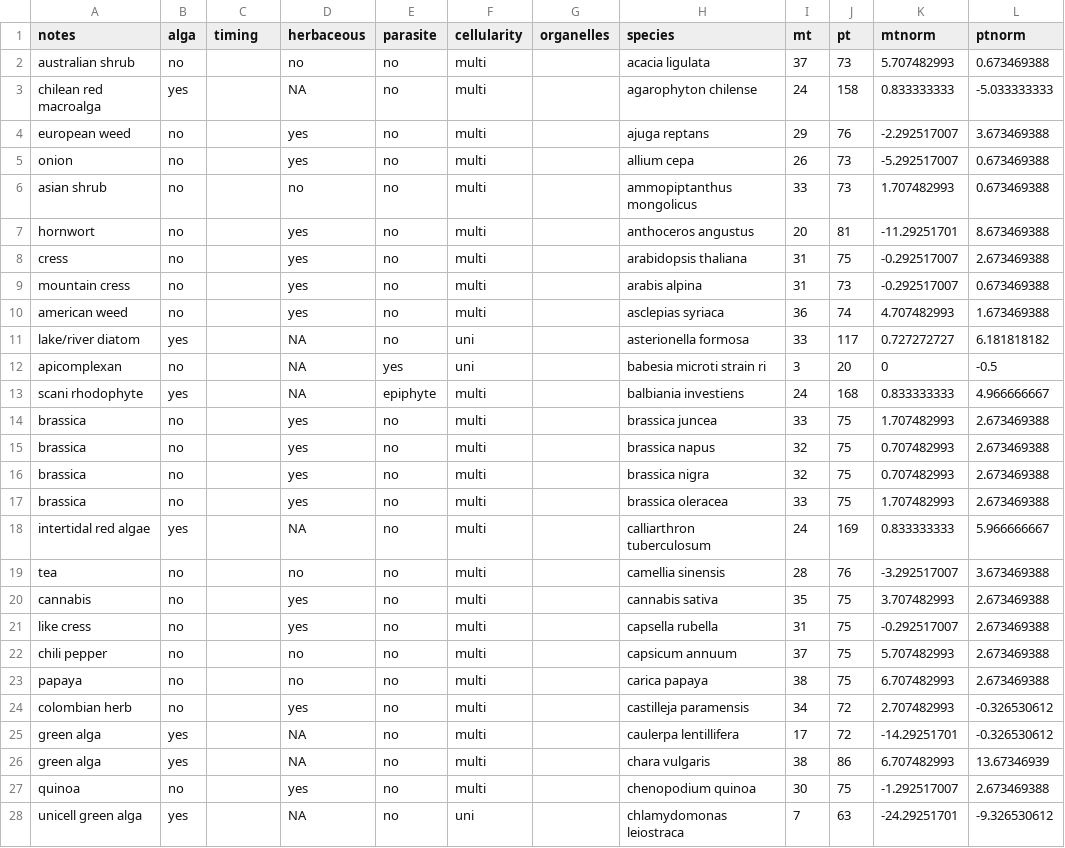
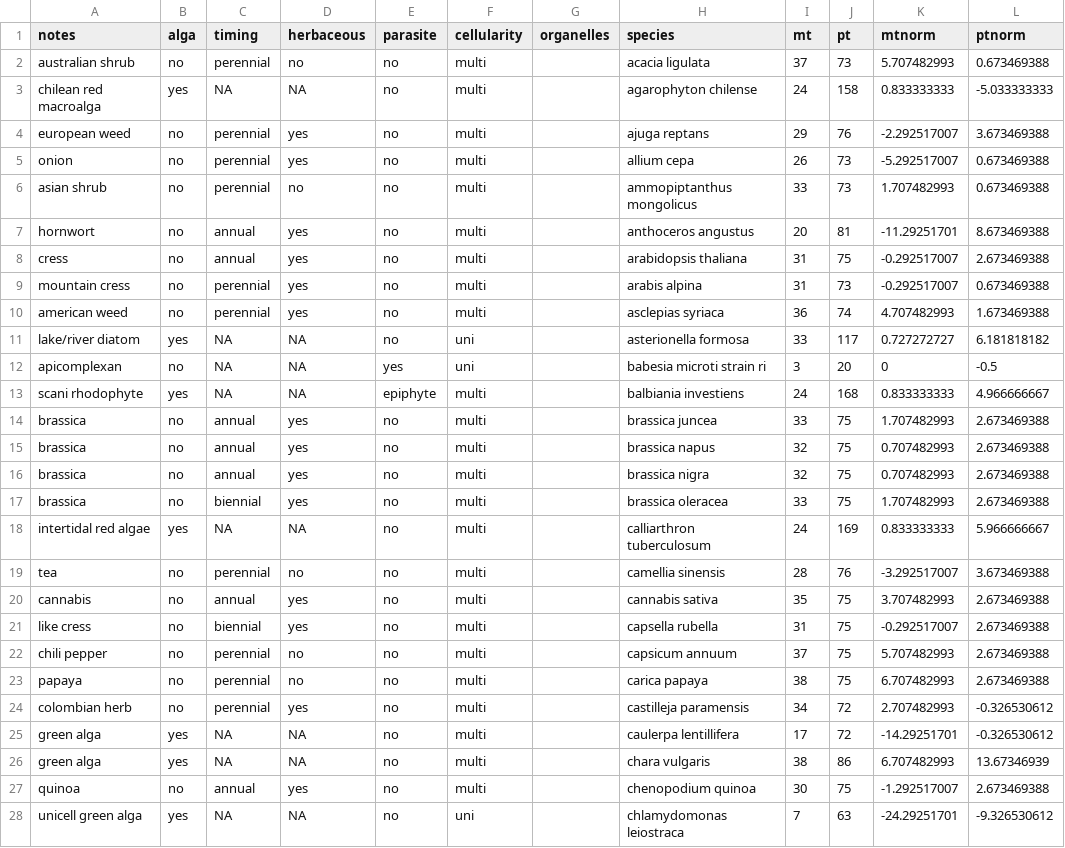
Before and after one commit to StochasticBiology/odna-coevolution, a CSV file: species-list-info.csv, drawn as a sheet; only a part is shown; the diff covers the shown part only; the diff names each change by its address in the sheet, - before the commit and + after, or states it on an @@ line.

Commit message:
Include annual/perennial timings

```diff
--- a/species-list-info.csv
+++ b/species-list-info.csv
-C2 (timing): (empty)
+C2 (timing): perennial
-C3 (timing): (empty)
+C3 (timing): NA
-C4:C6 (timing): (empty)
+C4:C6 (timing): perennial
-C7:C8 (timing): (empty)
+C7:C8 (timing): annual
-C9:C10 (timing): (empty)
+C9:C10 (timing): perennial
-C11:C13 (timing): (empty)
+C11:C13 (timing): NA
-C14:C16 (timing): (empty)
+C14:C16 (timing): annual
-C17 (timing): (empty)
+C17 (timing): biennial
-C18 (timing): (empty)
+C18 (timing): NA
-C19 (timing): (empty)
+C19 (timing): perennial
-C20 (timing): (empty)
+C20 (timing): annual
-C21 (timing): (empty)
+C21 (timing): biennial
-C22:C24 (timing): (empty)
+C22:C24 (timing): perennial
-C25:C26 (timing): (empty)
+C25:C26 (timing): NA
-C27 (timing): (empty)
+C27 (timing): annual
-C28 (timing): (empty)
+C28 (timing): NA
```
Also changed, not shown: 173 edited cells elsewhere in this file, 1 other file.
